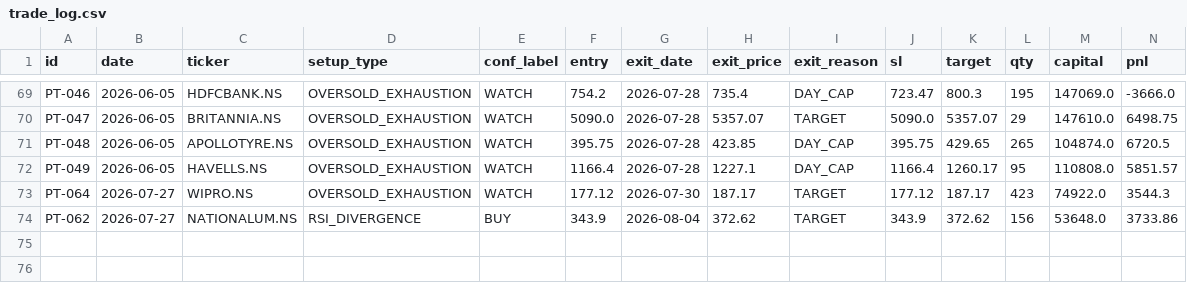
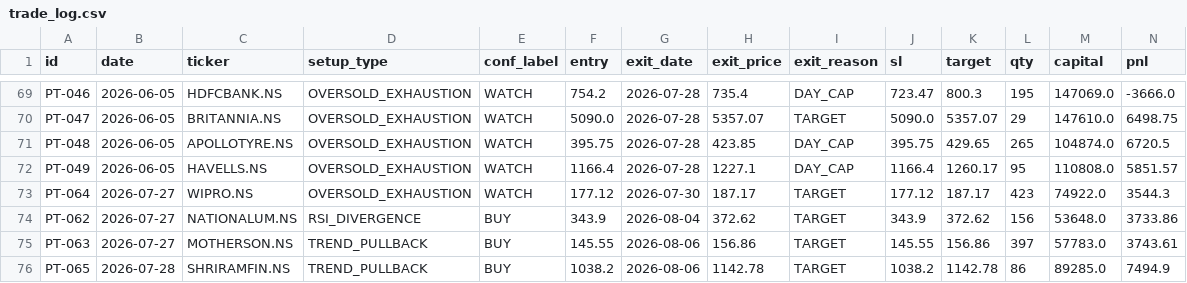
Before and after one commit to saisravanpalvaye/trading-bot-v2, a CSV file: trade_log.csv, drawn as a sheet; only a part is shown, gaps mark what is left out; rows hold the shown columns only; the diff names each change by its address in the sheet, - before the commit and + after, or states it on an @@ line.

```diff
--- a/trade_log.csv
+++ b/trade_log.csv
+row 75: PT-063 | 2026-07-27 | MOTHERSON.NS | TREND_PULLBACK | BUY | 145.55 | 2026-08-06 | 156.86 | TARGET | 145.55 | 156.86 | 397 | 57783.0 | 3743.61
+row 76: PT-065 | 2026-07-28 | SHRIRAMFIN.NS | TREND_PULLBACK | BUY | 1038.2 | 2026-08-06 | 1142.78 | TARGET | 1038.2 | 1142.78 | 86 | 89285.0 | 7494.9
```
Also changed, not shown: paper_trades.csv.
